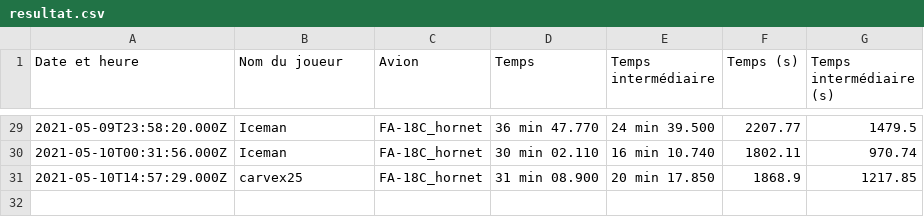
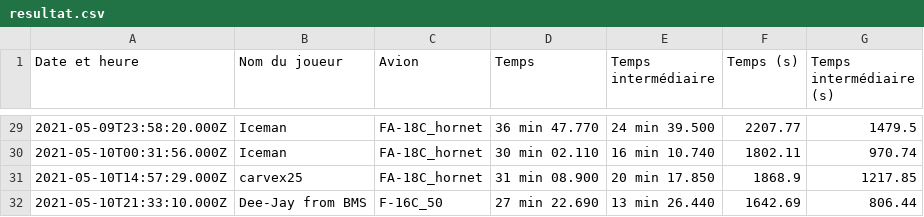
Before and after one commit to Cellules-Rapaces/Tanker-Party, a CSV file: data/resultat.csv, drawn as a sheet; only a part is shown, gaps mark what is left out.

```diff
--- a/data/resultat.csv
+++ b/data/resultat.csv
@@ -31 +31,2 @@ Date et heure,Nom du joueur,Avion,Temps,Temps intermédiaire,Temps (s),Temps int
 2021-05-10T14:57:29.000Z,carvex25,FA-18C_hornet,31 min 08.900,20 min 17.850,1868.9,1217.85
+2021-05-10T21:33:10.000Z,Dee-Jay from BMS,F-16C_50,27 min 22.690,13 min 26.440,1642.69,806.44
```
Also changed, not shown: 3 other files.
